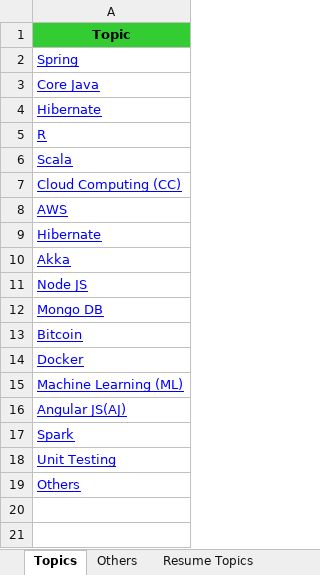
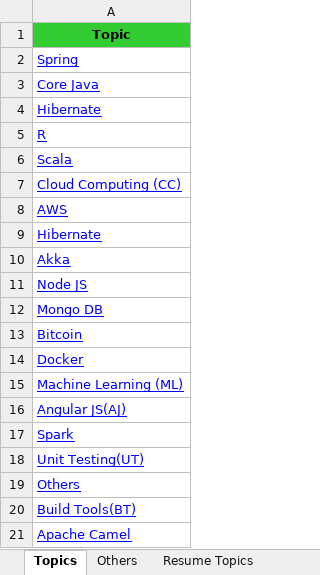
Before and after one commit to GDivya111/images, an Excel workbook: To-do.xlsx, sheet Topics, drawn as a sheet; values as stored, in another font and other column widths than the file's, no borders; the diff names each change by its address in the sheet, - before the commit and + after, or states it on an @@ line.

Commit message:
Todo, Spring, Unit Testing
Todo, Spring, Unit Testing

```diff
--- a/To-do.xlsx (sheet Topics)
+++ b/To-do.xlsx (sheet Topics)
-A18: Unit Testing
+A18: Unit Testing(UT)
+row 20: Build Tools(BT)
+row 21: Apache Camel
```
Also changed, not shown: sheet Spring, sheet MongoDB, sheet AWS, sheet ML, sheet Others, other sheet tabs, Definitions/6_Definitions_Spring.xlsx, Definitions/b_Definitions_Tools.xlsx, 1 other file.
